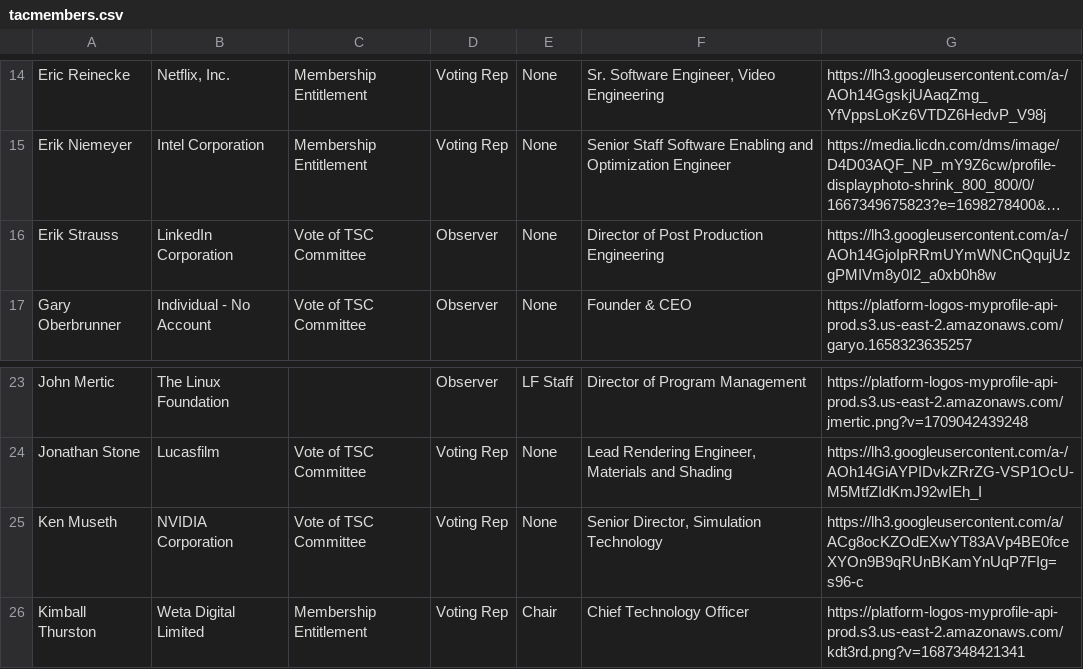
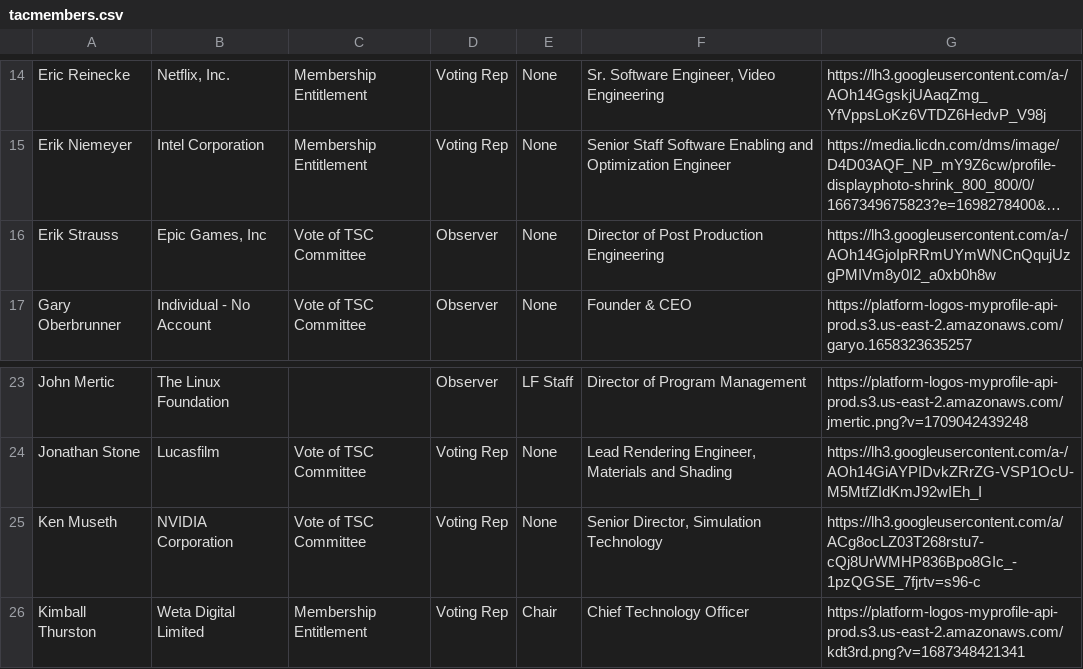
Before and after one commit to AcademySoftwareFoundation/tac, a CSV file: _data/tacmembers.csv, drawn as a sheet; only a part is shown, gaps mark what is left out; long unchanged cells end in …; the diff names each change by its address in the sheet, - before the commit and + after, or states it on an @@ line.

```diff
--- a/_data/tacmembers.csv
+++ b/_data/tacmembers.csv
-B16: LinkedIn Corporation
+B16: Epic Games, Inc
-G25: https://lh3.googleusercontent.com/a/ACg8ocKZOdEXwYT83AVp4BE0fceXYOn9B9qRUnBKamYnUqP7FIg=s96-c
+G25: https://lh3.googleusercontent.com/a/ACg8ocLZ03T268rstu7-cQj8UrWMHP836Bpo8GIc_-1pzQGSE_7fjrtv=s96-c
```
